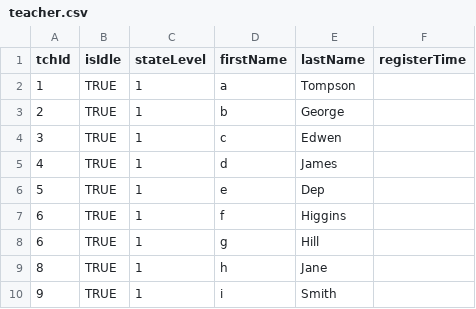
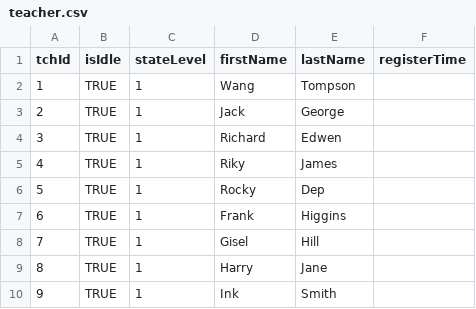
Before and after one commit to WinterPu/DayCareProject, a CSV file: static/teacher.csv, drawn as a sheet.

Commit message:
Fix Teacher id, First Name

```diff
--- a/static/teacher.csv
+++ b/static/teacher.csv
@@ -1,10 +1,10 @@
 tchId,isIdle,stateLevel,firstName,lastName,registerTime
-1,TRUE,1,a,Tompson,
-2,TRUE,1,b,George,
-3,TRUE,1,c,Edwen,
-4,TRUE,1,d,James,
-5,TRUE,1,e,Dep,
-6,TRUE,1,f,Higgins,
-6,TRUE,1,g,Hill,
-8,TRUE,1,h,Jane,
-9,TRUE,1,i,Smith,
+1,TRUE,1,Wang,Tompson,
+2,TRUE,1,Jack,George,
+3,TRUE,1,Richard,Edwen,
+4,TRUE,1,Riky,James,
+5,TRUE,1,Rocky,Dep,
+6,TRUE,1,Frank,Higgins,
+7,TRUE,1,Gisel,Hill,
+8,TRUE,1,Harry,Jane,
+9,TRUE,1,Ink,Smith,
```
Also changed, not shown: 1 other file.
